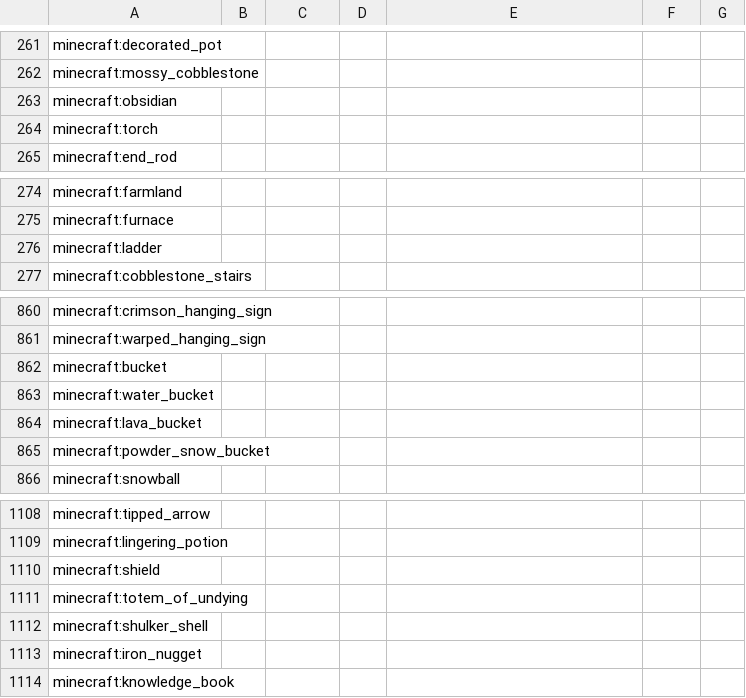
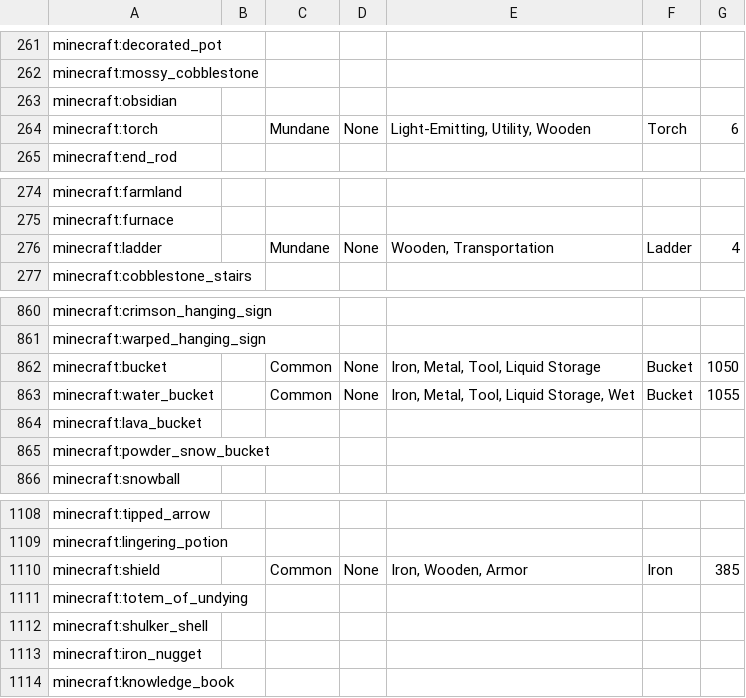
Before and after one commit to Nullify2804/autoquest-mods, a CSV file: minecraft_ids.csv, drawn as a sheet; only a part is shown, gaps mark what is left out.

Commit message:
Added Torch, Bucket, Ladder and Shield

```diff
--- a/minecraft_ids.csv
+++ b/minecraft_ids.csv
@@ -263,3 +263,3 @@ minecraft:mossy_cobblestone,,,,,,
 minecraft:obsidian,,,,,,
-minecraft:torch,,,,,,
+minecraft:torch,,Mundane,None,"Light-Emitting, Utility, Wooden",Torch,6
 minecraft:end_rod,,,,,,
@@ -275,3 +275,3 @@ minecraft:farmland,,,,,,
 minecraft:furnace,,,,,,
-minecraft:ladder,,,,,,
+minecraft:ladder,,Mundane,None,"Wooden, Transportation",Ladder,4
 minecraft:cobblestone_stairs,,,,,,
@@ -861,4 +861,4 @@ minecraft:crimson_hanging_sign,,,,,,
 minecraft:warped_hanging_sign,,,,,,
-minecraft:bucket,,,,,,
-minecraft:water_bucket,,,,,,
+minecraft:bucket,,Common,None,"Iron, Metal, Tool, Liquid Storage",Bucket,1050
+minecraft:water_bucket,,Common,None,"Iron, Metal, Tool, Liquid Storage, Wet",Bucket,1055
 minecraft:lava_bucket,,,,,,
@@ -1109,3 +1109,3 @@ minecraft:tipped_arrow,,,,,,
 minecraft:lingering_potion,,,,,,
-minecraft:shield,,,,,,
+minecraft:shield,,Common,None,"Iron, Wooden, Armor",Iron,385
 minecraft:totem_of_undying,,,,,,
```
